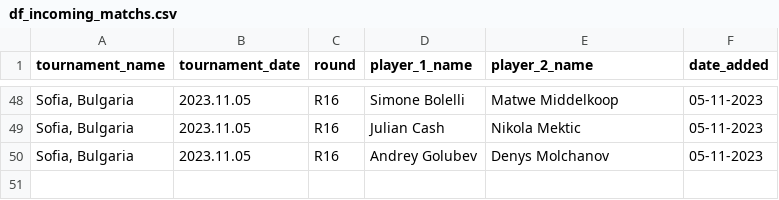
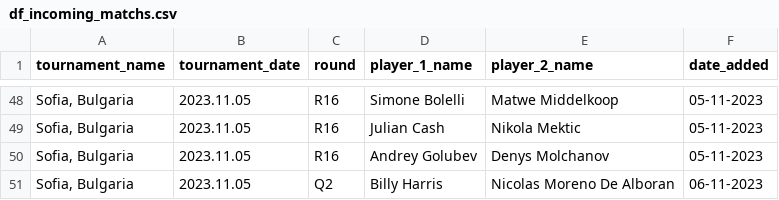
Before and after one commit to jeanbouteiller/tennis_prediction, a CSV file: data/df_incoming_matchs.csv, drawn as a sheet; only a part is shown, gaps mark what is left out; the diff names each change by its address in the sheet, - before the commit and + after, or states it on an @@ line.

Commit message:
Update file

```diff
--- a/data/df_incoming_matchs.csv
+++ b/data/df_incoming_matchs.csv
+row 51: Sofia, Bulgaria | 2023.11.05 | Q2 | Billy Harris | Nicolas Moreno De Alboran | 06-11-2023
```
